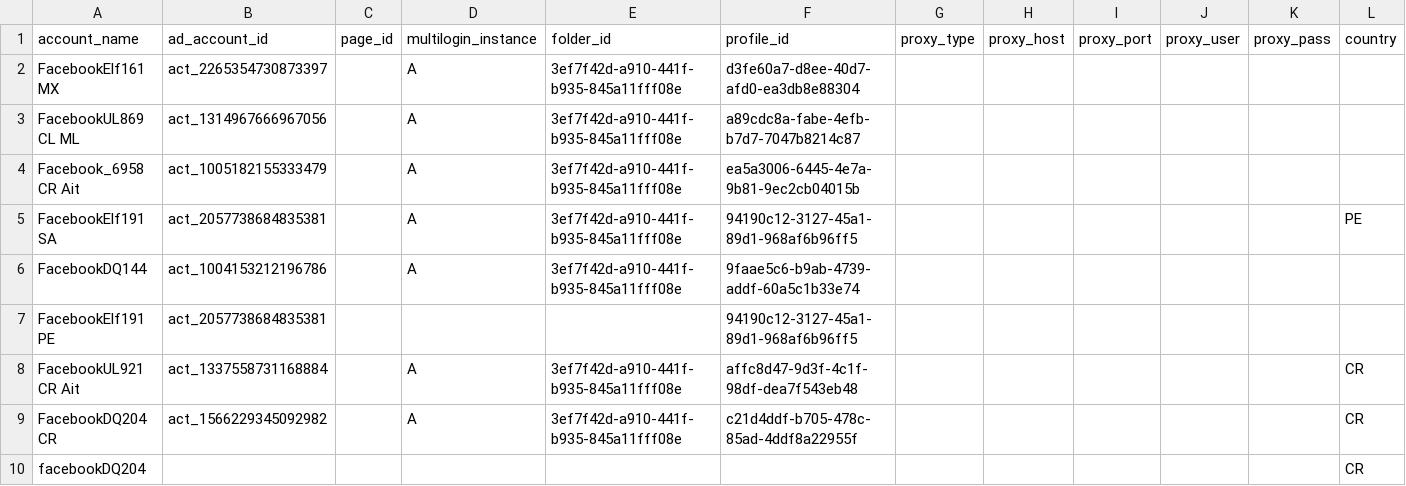
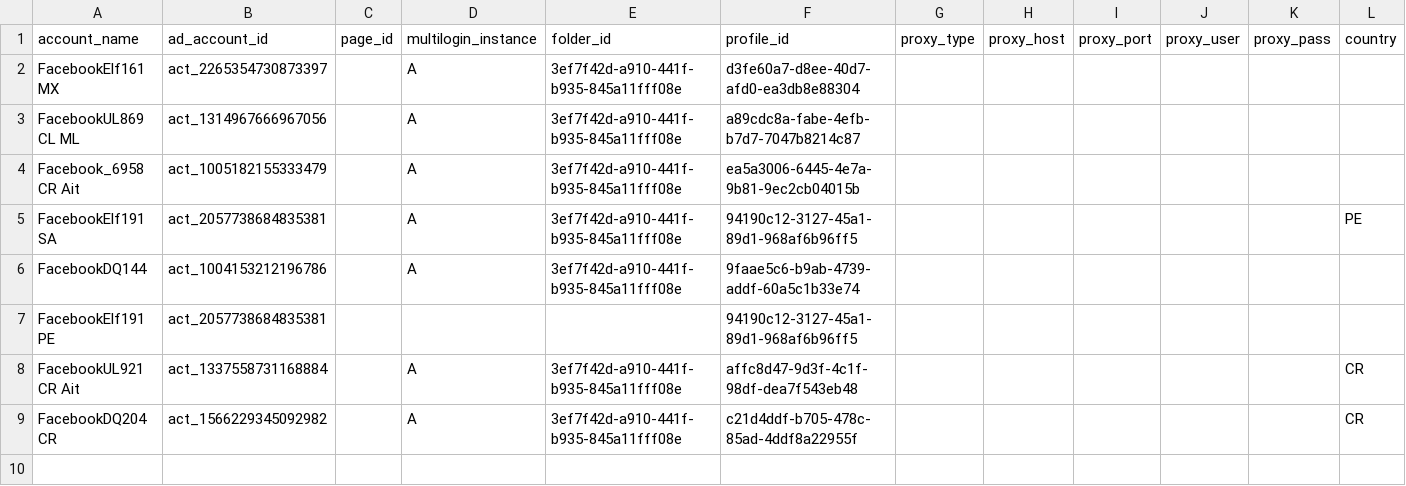
Before and after one commit to MojoTheApe/adopy-campaing-launcher, a CSV file: config/ad_account_map.csv, drawn as a sheet; only a part is shown; rows hold the shown columns only; the diff names each change by its address in the sheet, - before the commit and + after, or states it on an @@ line.

```diff
--- a/config/ad_account_map.csv
+++ b/config/ad_account_map.csv
-row 10: facebookDQ204 |  |  |  |  |  |  |  |  |  |  | CR
```
Also changed, not shown: 3 other files.
